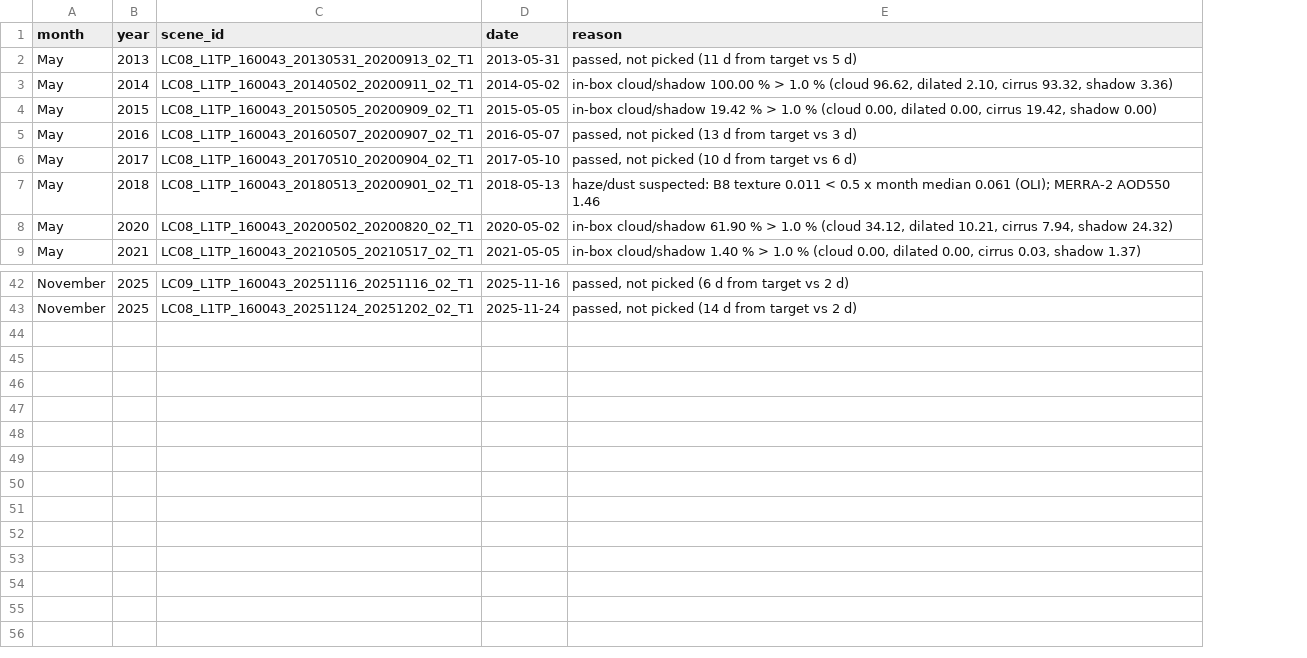
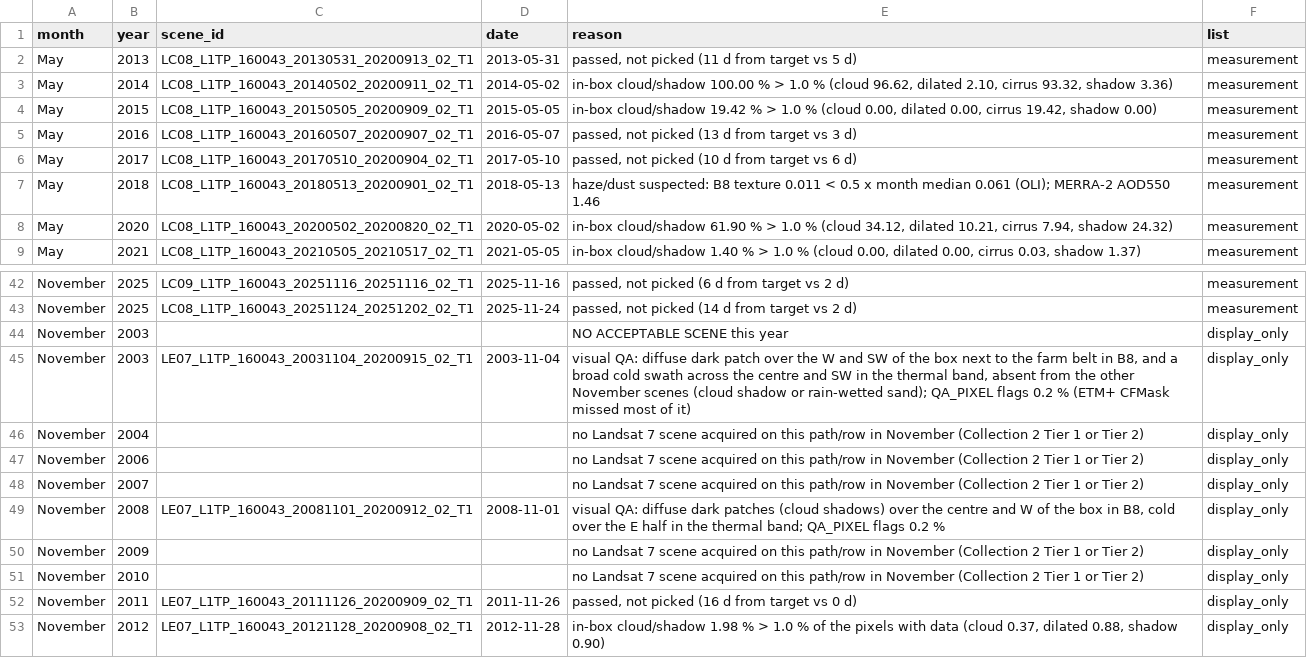
Before and after one commit to SSMarzooqi/dunesight, a CSV file: pipeline/outputs/sweihan/scene_rejections.csv, drawn as a sheet; only a part is shown, gaps mark what is left out; the diff names each change by its address in the sheet, - before the commit and + after, or states it on an @@ line.

Commit message:
Pipeline: display-only Landsat 7 SLC-off frames for 2003-2012
Notebook 01 (section 3b) picks at most one November Landsat 7 scene per year
after the 31 May 2003 scan-line-corrector failure, with the same in-box
cloud, haze and visual checks (adapted to allow the stripes), into a separate
list pipeline/outputs/<site>/display_only_scenes_slc_off.json; rejections and
empty years go into scene_rejections.csv with list = display_only.

Notebook 03 (section 3b) writes one transparent WebP frame per scene on the
same grid, bounds and ETM+ stretch (gaps and masked cloud = alpha 0, nothing
filled), measures each frame's offset on the site's registration reference
ground, labels every observed frame's use in the manifest, and adds the
display-only dates to the Landsat 7 entry of sources.json. No measured file
changed: dunes, vectors, targets, wind and all existing frames are
byte-identical; summary.json and manifest.json only gained fields.

```diff
--- a/pipeline/outputs/sweihan/scene_rejections.csv
+++ b/pipeline/outputs/sweihan/scene_rejections.csv
+column F (list), rows 2-9: all measurement; rows 42-43: measurement | measurement
+row 44: November | 2003 |  |  | NO ACCEPTABLE SCENE this year | display_only
+row 45: November | 2003 | LE07_L1TP_160043_20031104_20200915_02_T1 | 2003-11-04 | visual QA: diffuse dark patch over the W and SW of the box next to the farm belt in B8, and a broad cold swath across the centre and SW in the thermal band, absent from the other November scenes (cloud shadow or rain-wetted sand); QA_PIXEL flags 0.2 % (ETM+ CFMask missed most of it) | display_only
+row 46: November | 2004 |  |  | no Landsat 7 scene acquired on this path/row in November (Collection 2 Tier 1 or Tier 2) | display_only
+row 47: November | 2006 |  |  | no Landsat 7 scene acquired on this path/row in November (Collection 2 Tier 1 or Tier 2) | display_only
+row 48: November | 2007 |  |  | no Landsat 7 scene acquired on this path/row in November (Collection 2 Tier 1 or Tier 2) | display_only
+row 49: November | 2008 | LE07_L1TP_160043_20081101_20200912_02_T1 | 2008-11-01 | visual QA: diffuse dark patches (cloud shadows) over the centre and W of the box in B8, cold over the E half in the thermal band; QA_PIXEL flags 0.2 % | display_only
+row 50: November | 2009 |  |  | no Landsat 7 scene acquired on this path/row in November (Collection 2 Tier 1 or Tier 2) | display_only
+row 51: November | 2010 |  |  | no Landsat 7 scene acquired on this path/row in November (Collection 2 Tier 1 or Tier 2) | display_only
+row 52: November | 2011 | LE07_L1TP_160043_20111126_20200909_02_T1 | 2011-11-26 | passed, not picked (16 d from target vs 0 d) | display_only
+row 53: November | 2012 | LE07_L1TP_160043_20121128_20200908_02_T1 | 2012-11-28 | in-box cloud/shadow 1.98 % > 1.0 % of the pixels with data (cloud 0.37, dilated 0.88, shadow 0.90) | display_only
```
Also changed, not shown: pipeline/outputs/liwa/scene_rejections.csv, pipeline/outputs/seih_al_hama/scene_rejections.csv, 43 other files.
